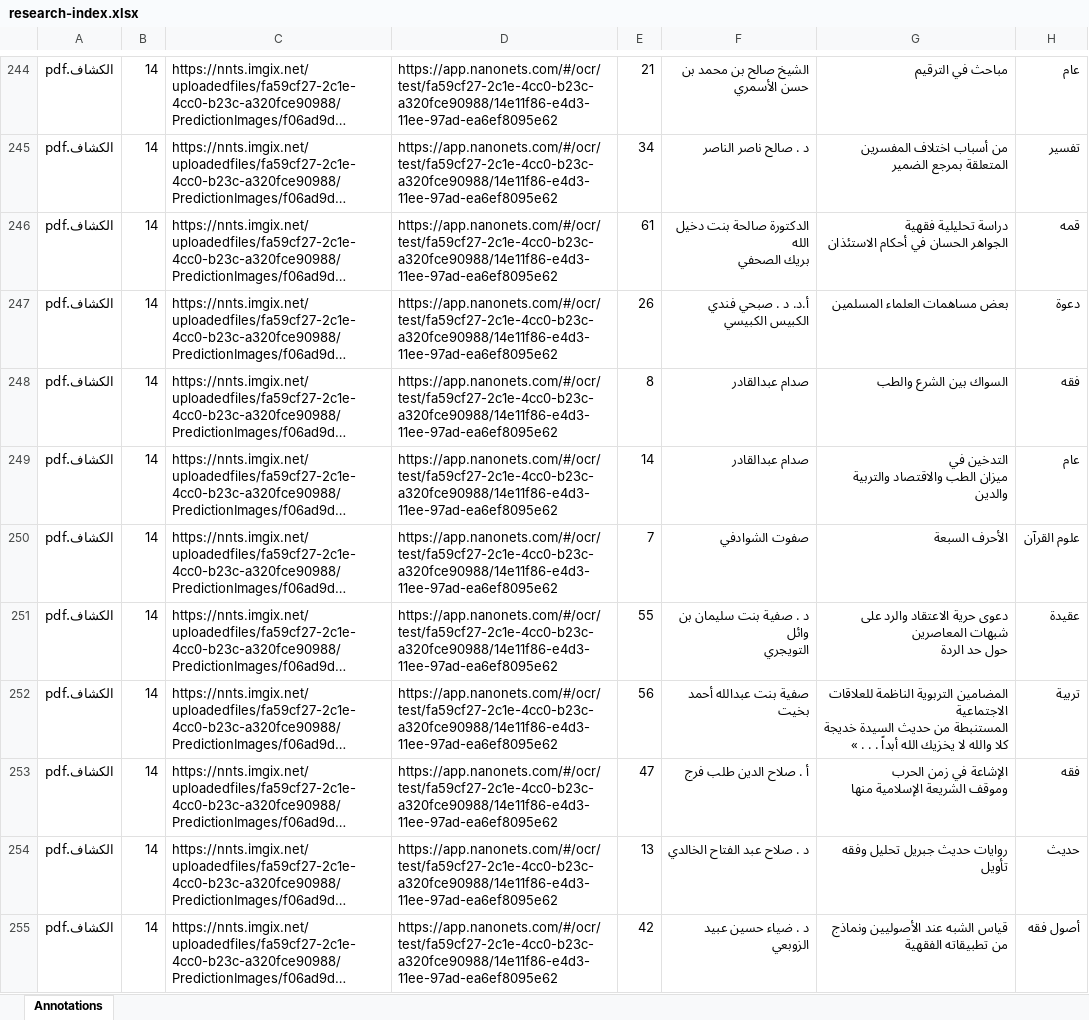
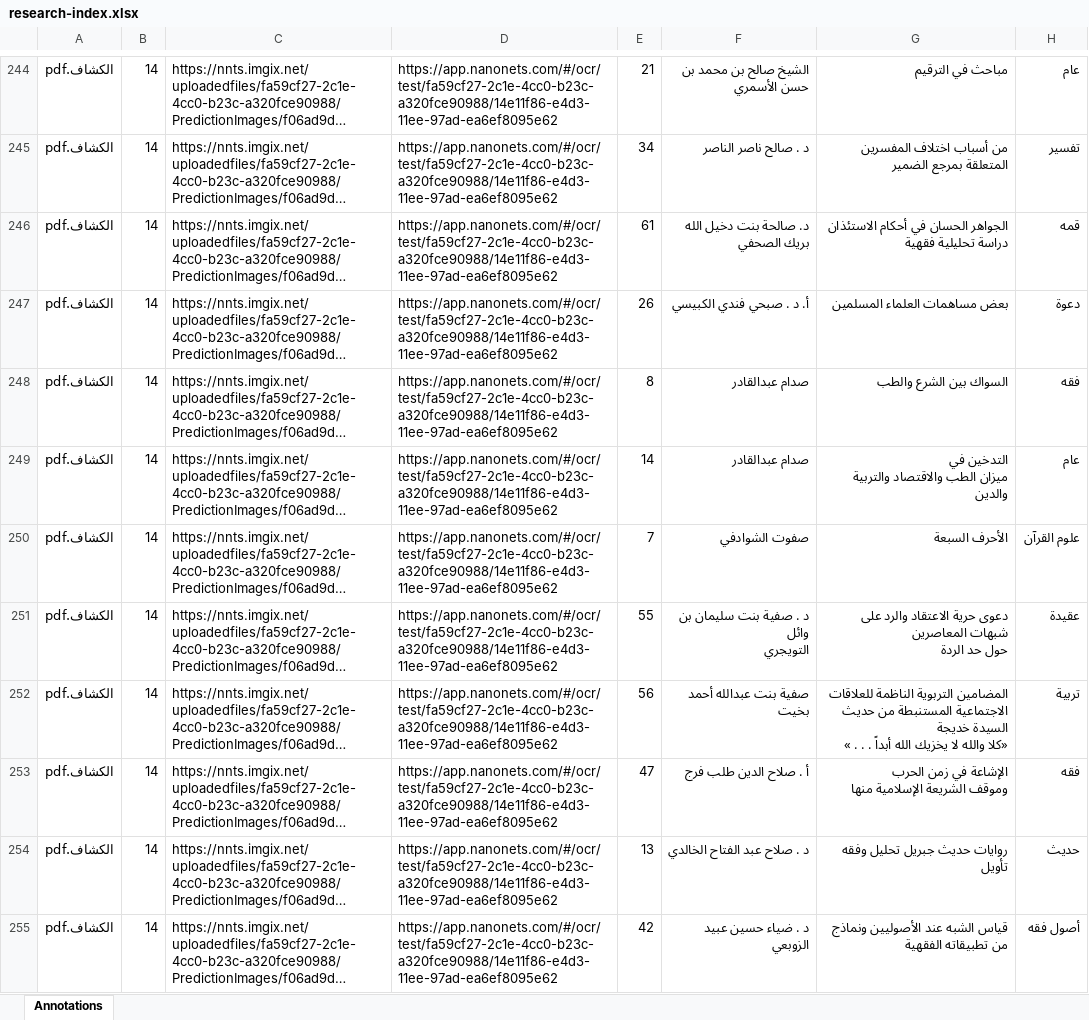
Before and after one commit to babikerMakkawi/alhikma, an Excel workbook: public/research-index.xlsx, sheet Annotations, drawn as a sheet; only a part is shown, gaps mark what is left out; long unchanged cells end in …; values as stored, in another font and other column widths than the file's, no borders; ↵ is a line break in a cell; the diff covers the shown part only; the diff names each change by its address in the sheet, - before the commit and + after, or states it on an @@ line.

```diff
--- a/public/research-index.xlsx (sheet Annotations)
+++ b/public/research-index.xlsx (sheet Annotations)
-F246: الدكتورة صالحة بنت دخيل الله ↵ بريك الصحفي
+F246: د. صالحة بنت دخيل الله بريك الصحفي
-G246: دراسة تحليلية فقهية ↵ الجواهر الحسان في أحكام الاستئذان
+G246: الجواهر الحسان في أحكام الاستئذان دراسة تحليلية فقهية
-F247: أ.د. د . صبحي فندي الكبيس الكبيسي
+F247: أ. د . صبحي فندي الكبيسي
-G252: …السيدة خديجة ↵ كلا والله لا…
+G252: …السيدة خديجة ↵ «كلا والله لا…
```
Also changed, not shown: 126 edited cells elsewhere in this sheet, 5 other files.
